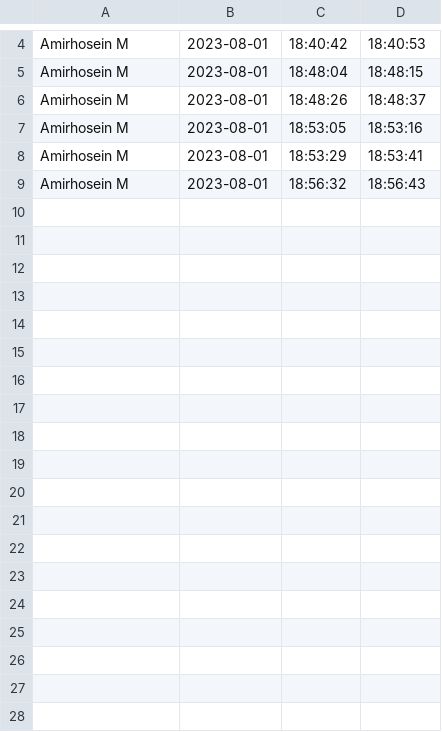
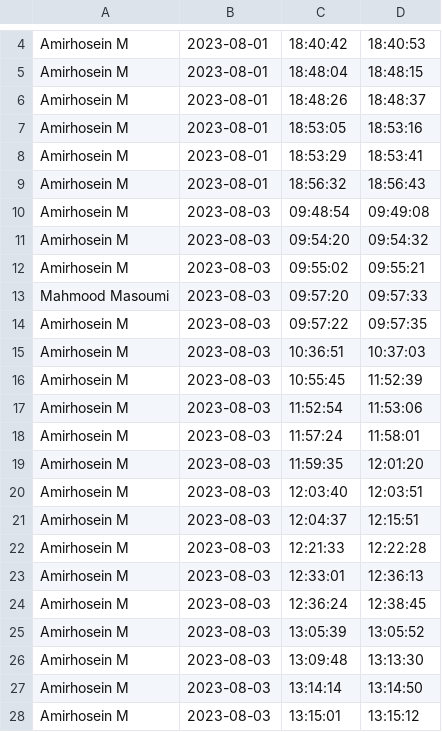
Before and after one commit to AmirhoseinMasoumi/Workstation, a CSV file: Python/AttendanceSystem/attendance.csv, drawn as a sheet; only a part is shown, gaps mark what is left out; the diff names each change by its address in the sheet, - before the commit and + after, or states it on an @@ line.

Commit message:
python

```diff
--- a/Python/AttendanceSystem/attendance.csv
+++ b/Python/AttendanceSystem/attendance.csv
+row 10: Amirhosein M | 2023-08-03 | 09:48:54 | 09:49:08
+row 11: Amirhosein M | 2023-08-03 | 09:54:20 | 09:54:32
+row 12: Amirhosein M | 2023-08-03 | 09:55:02 | 09:55:21
+row 13: Mahmood Masoumi | 2023-08-03 | 09:57:20 | 09:57:33
+row 14: Amirhosein M | 2023-08-03 | 09:57:22 | 09:57:35
+row 15: Amirhosein M | 2023-08-03 | 10:36:51 | 10:37:03
+row 16: Amirhosein M | 2023-08-03 | 10:55:45 | 11:52:39
+row 17: Amirhosein M | 2023-08-03 | 11:52:54 | 11:53:06
+row 18: Amirhosein M | 2023-08-03 | 11:57:24 | 11:58:01
+row 19: Amirhosein M | 2023-08-03 | 11:59:35 | 12:01:20
+row 20: Amirhosein M | 2023-08-03 | 12:03:40 | 12:03:51
+row 21: Amirhosein M | 2023-08-03 | 12:04:37 | 12:15:51
+row 22: Amirhosein M | 2023-08-03 | 12:21:33 | 12:22:28
+row 23: Amirhosein M | 2023-08-03 | 12:33:01 | 12:36:13
+row 24: Amirhosein M | 2023-08-03 | 12:36:24 | 12:38:45
+row 25: Amirhosein M | 2023-08-03 | 13:05:39 | 13:05:52
+row 26: Amirhosein M | 2023-08-03 | 13:09:48 | 13:13:30
+row 27: Amirhosein M | 2023-08-03 | 13:14:14 | 13:14:50
+row 28: Amirhosein M | 2023-08-03 | 13:15:01 | 13:15:12
```
Also changed, not shown: 12 other files.
